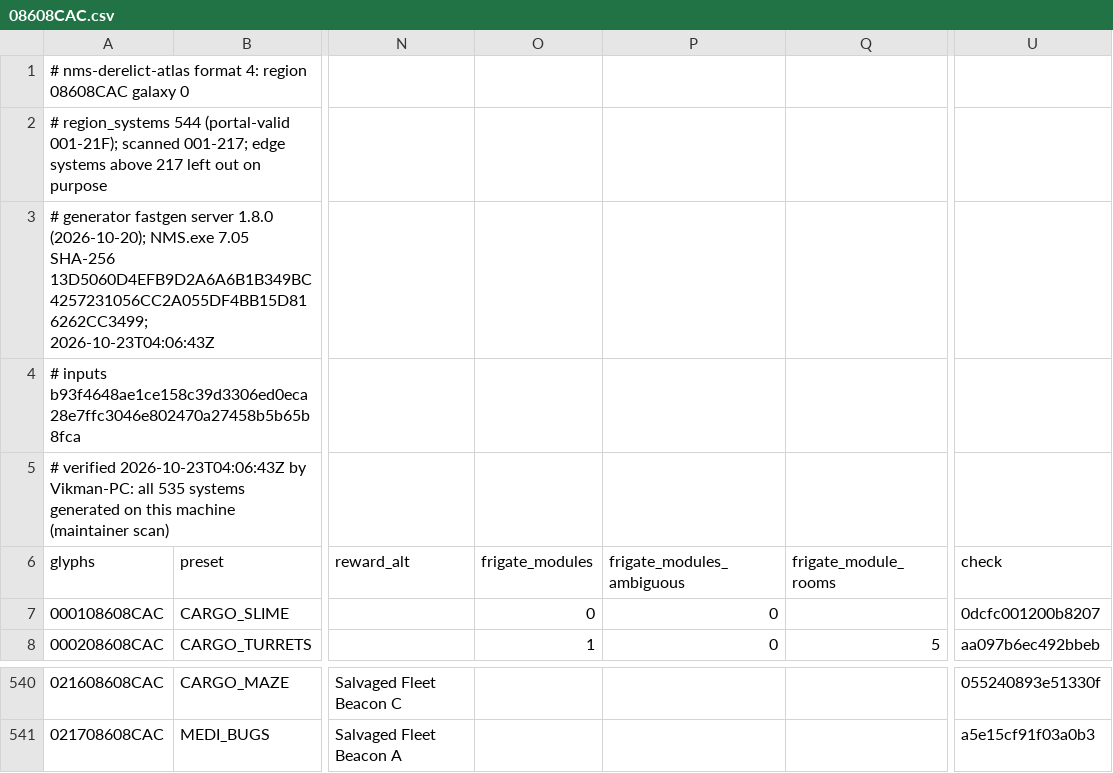
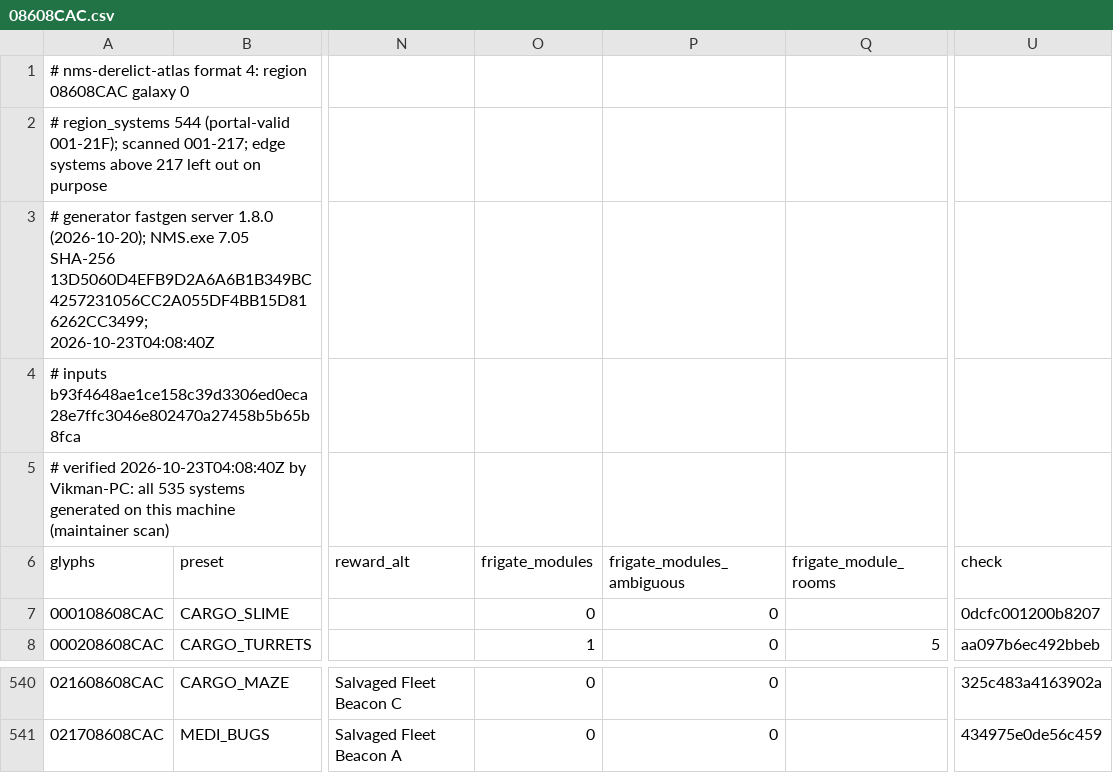
Before and after one commit to vikkitor93-coder/nms-derelict-atlas, a CSV file: regions/g00/08/608/08608CAC.csv, drawn as a sheet; only a part is shown, gaps mark what is left out; the diff covers the shown part only; the diff names each change by its address in the sheet, - before the commit and + after, or states it on an @@ line.

```diff
--- a/regions/g00/08/608/08608CAC.csv
+++ b/regions/g00/08/608/08608CAC.csv
-A3 (glyphs): …SHA-256 13D5060D4EFB9D2A6A6B1B349BC4257231056CC2A055DF4BB15D816262CC3499; 2026-10-23T04:06:43Z
+A3 (glyphs): …SHA-256 13D5060D4EFB9D2A6A6B1B349BC4257231056CC2A055DF4BB15D816262CC3499; 2026-10-23T04:08:40Z
-A5 (glyphs): # verified 2026-10-23T04:06:43Z by Vikman-PC:…
+A5 (glyphs): # verified 2026-10-23T04:08:40Z by Vikman-PC:…
-O540:O541 (frigate_modules): (empty)
+O540:O541 (frigate_modules): 0
-P540:P541 (frigate_modules_ambiguous): (empty)
+P540:P541 (frigate_modules_ambiguous): 0
-U540 (check): 055240893e51330f
+U540 (check): 325c483a4163902a
-U541 (check): a5e15cf91f03a0b3
+U541 (check): 434975e0de56c459
```
Also changed, not shown: 85 edited cells elsewhere in this file, regions/g00/08/609/08609CA8.csv, 1 other file.
